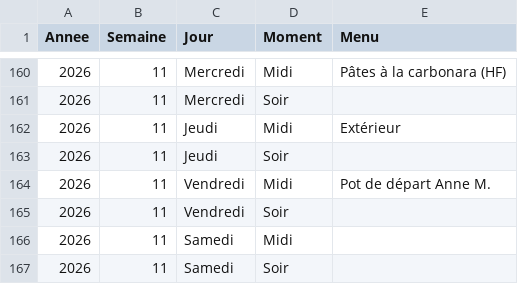
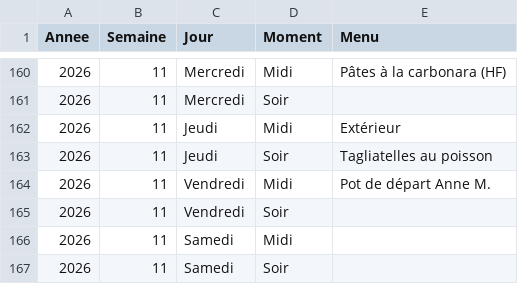
Before and after one commit to stephane0254-png/menus, a CSV file: menus_famille.csv, drawn as a sheet; only a part is shown, gaps mark what is left out.

Commit message:
Mise à jour des menus

```diff
--- a/menus_famille.csv
+++ b/menus_famille.csv
@@ -162,3 +162,3 @@ Annee,Semaine,Jour,Moment,Menu
 2026,11,Jeudi,Midi,Extérieur
-2026,11,Jeudi,Soir,
+2026,11,Jeudi,Soir,Tagliatelles au poisson
 2026,11,Vendredi,Midi,Pot de départ Anne M.
```
